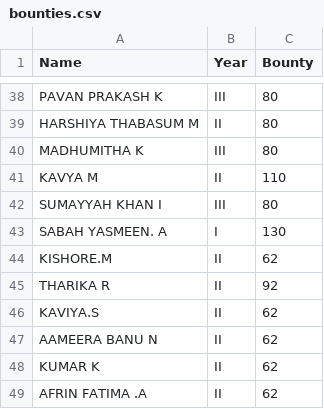
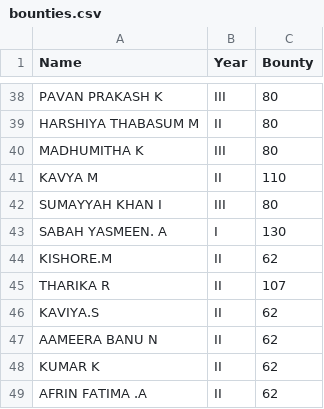
Before and after one commit to PavanCodes05/ai-nexus-temp-leaderboard, a CSV file: bounties.csv, drawn as a sheet; only a part is shown, gaps mark what is left out.

Commit message:
chore: 15pts to Tharika-Video edit Nexstudy

```diff
--- a/bounties.csv
+++ b/bounties.csv
@@ -44,3 +44,3 @@ SABAH YASMEEN. A,I,130
 KISHORE.M,II,62
-THARIKA R,II,92
+THARIKA R,II,107
 KAVIYA.S,II,62
```
